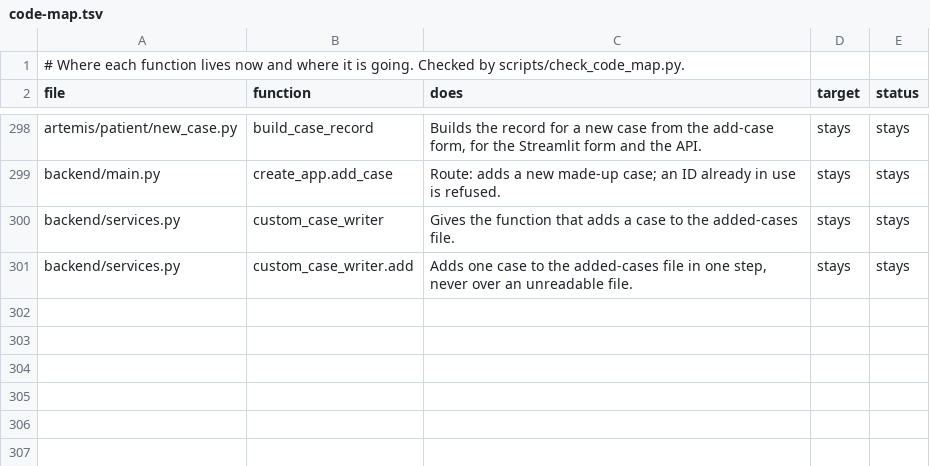
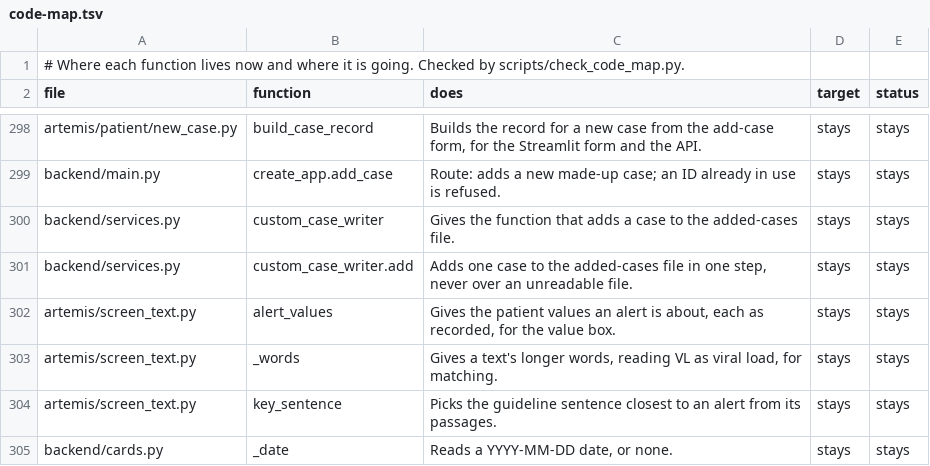
Before and after one commit to atwine/artemis-hiv, a TSV file: docs/refactor/code-map.tsv, drawn as a sheet; only a part is shown, gaps mark what is left out.

```diff
--- a/docs/refactor/code-map.tsv
+++ b/docs/refactor/code-map.tsv
@@ -301 +301,5 @@ backend/services.py	custom_case_writer	Gives the function that adds a case to th
 backend/services.py	custom_case_writer.add	Adds one case to the added-cases file in one step, never over an unreadable file.	stays	stays
+artemis/screen_text.py	alert_values	Gives the patient values an alert is about, each as recorded, for the value box.	stays	stays
+artemis/screen_text.py	_words	Gives a text's longer words, reading VL as viral load, for matching.	stays	stays
+artemis/screen_text.py	key_sentence	Picks the guideline sentence closest to an alert from its passages.	stays	stays
+backend/cards.py	_date	Reads a YYYY-MM-DD date, or none.	stays	stays
```
Also changed, not shown: docs/decisions.tsv, 8 other files.
